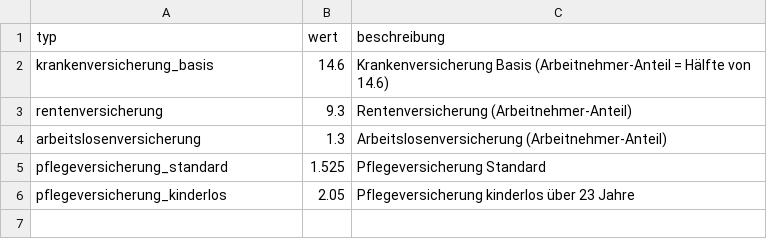
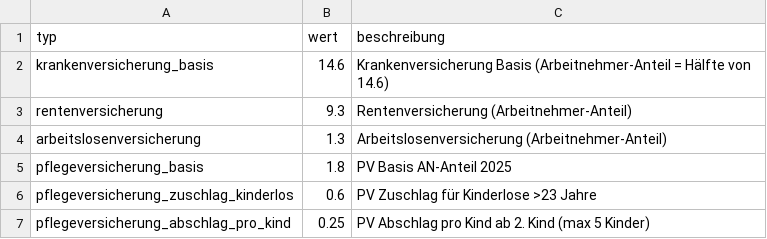
Before and after one commit to tzick90/FOM_Gehaltsrechner, a CSV file: config/sozialversicherung_saetze.csv, drawn as a sheet.

Commit message:
fixed pflegeversicherung-method der Hilfsklasse Abgabenrechner. Abgabenrechner Erfolgreich getestet und verglichen mit Online Brutto-Netto-Rechner unter: www.brutto-netto-rechner.info/index.php

```diff
--- a/config/sozialversicherung_saetze.csv
+++ b/config/sozialversicherung_saetze.csv
@@ -4,3 +4,4 @@ rentenversicherung,9.3,Rentenversicherung (Arbeitnehmer-Anteil)
 arbeitslosenversicherung,1.3,Arbeitslosenversicherung (Arbeitnehmer-Anteil)
-pflegeversicherung_standard,1.525,Pflegeversicherung Standard
-pflegeversicherung_kinderlos,2.05,Pflegeversicherung kinderlos über 23 Jahre
+pflegeversicherung_basis,1.8,PV Basis AN-Anteil 2025
+pflegeversicherung_zuschlag_kinderlos,0.6,PV Zuschlag für Kinderlose >23 Jahre
+pflegeversicherung_abschlag_pro_kind,0.25,PV Abschlag pro Kind ab 2. Kind (max 5 Kinder)
```
Also changed, not shown: 2 other files.
